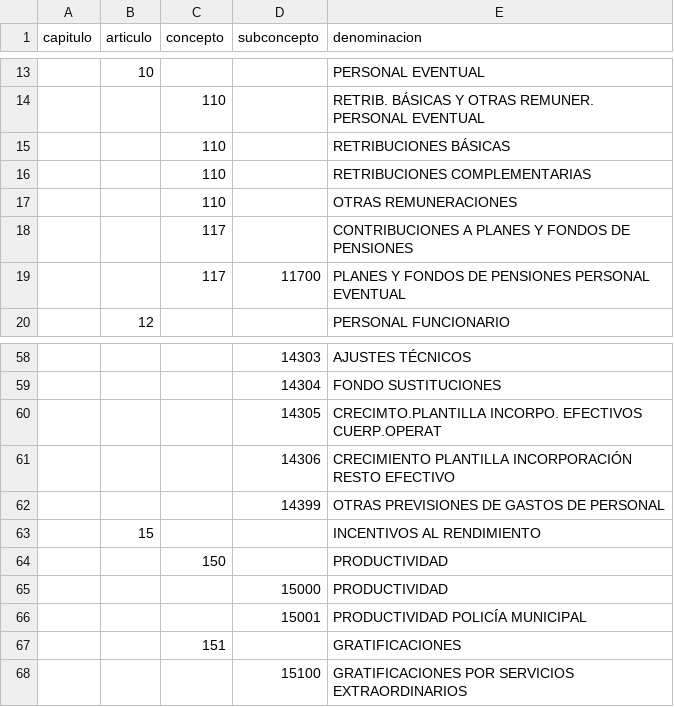
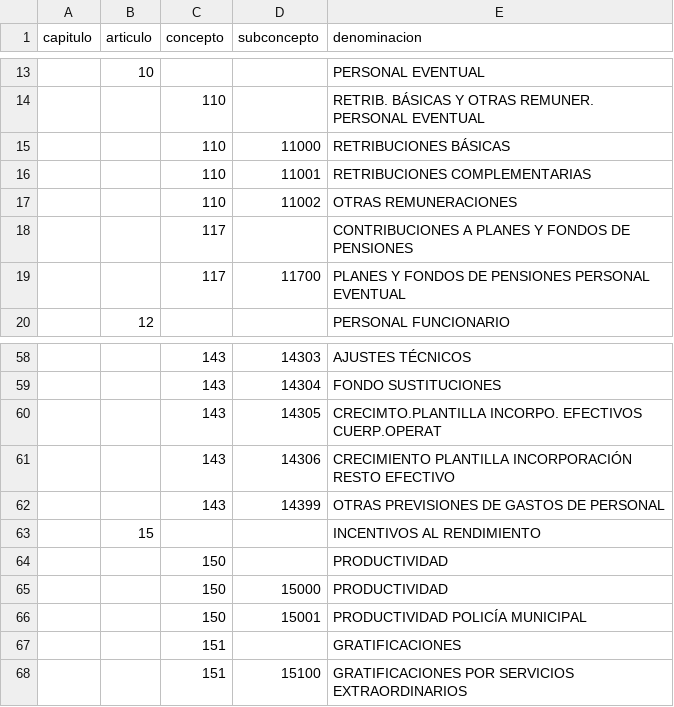
Before and after one commit to oeg-dataintegration/SKOS-generation, a CSV file: csv/clasificacion-economica-gasto-madrid.csv, drawn as a sheet; only a part is shown, gaps mark what is left out; the diff covers the shown part only.

```diff
--- a/csv/clasificacion-economica-gasto-madrid.csv
+++ b/csv/clasificacion-economica-gasto-madrid.csv
@@ -14,5 +14,5 @@
  ,,110,,RETRIB. BÁSICAS Y OTRAS REMUNER. PERSONAL EVENTUAL
- ,,110,,RETRIBUCIONES BÁSICAS
- ,,110,,RETRIBUCIONES COMPLEMENTARIAS
- ,,110,,OTRAS REMUNERACIONES
+ ,,110,11000,RETRIBUCIONES BÁSICAS
+ ,,110,11001,RETRIBUCIONES COMPLEMENTARIAS
+ ,,110,11002,OTRAS REMUNERACIONES
  ,,117,,CONTRIBUCIONES A PLANES Y FONDOS DE PENSIONES
@@ -58,11 +58,11 @@
-,,,14303,AJUSTES TÉCNICOS
-,,,14304,FONDO SUSTITUCIONES
-,,,14305,CRECIMTO.PLANTILLA INCORPO. EFECTIVOS CUERP.OPERAT
-,,,14306,CRECIMIENTO PLANTILLA INCORPORACIÓN RESTO EFECTIVO
-,,,14399,OTRAS PREVISIONES DE GASTOS DE PERSONAL
+,,143,14303,AJUSTES TÉCNICOS
+,,143,14304,FONDO SUSTITUCIONES
+,,143,14305,CRECIMTO.PLANTILLA INCORPO. EFECTIVOS CUERP.OPERAT
+,,143,14306,CRECIMIENTO PLANTILLA INCORPORACIÓN RESTO EFECTIVO
+,,143,14399,OTRAS PREVISIONES DE GASTOS DE PERSONAL
 ,15,,,INCENTIVOS AL RENDIMIENTO
 ,,150,,PRODUCTIVIDAD
-,,,15000,PRODUCTIVIDAD
-,,,15001,PRODUCTIVIDAD POLICÍA MUNICIPAL
+,,150,15000,PRODUCTIVIDAD
+,,150,15001,PRODUCTIVIDAD POLICÍA MUNICIPAL
 ,,151,,GRATIFICACIONES
-,,,15100,GRATIFICACIONES POR SERVICIOS EXTRAORDINARIOS
+,,151,15100,GRATIFICACIONES POR SERVICIOS EXTRAORDINARIOS
```
Also changed, not shown: 16 edited cells elsewhere in this file, 4 other files.
